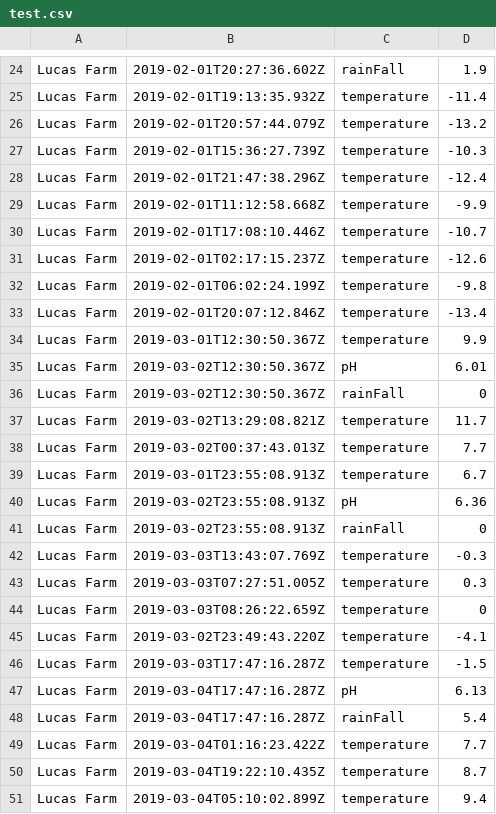
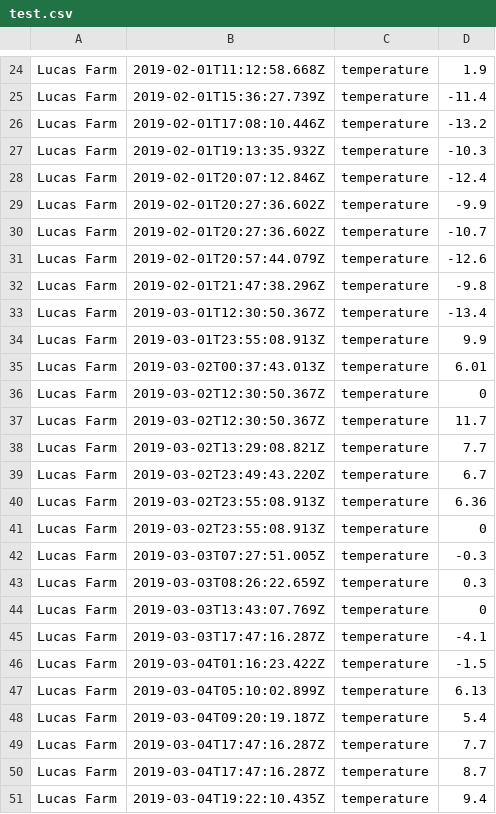
Before and after one commit to smsabir/farm-server, a CSV file: previousCSV/test.csv, drawn as a sheet; only a part is shown, gaps mark what is left out; the diff covers the shown part only; the diff names each change by its address in the sheet, - before the commit and + after, or states it on an @@ line.

```diff
--- a/previousCSV/test.csv
+++ b/previousCSV/test.csv
-B24: 2019-02-01T20:27:36.602Z
+B24: 2019-02-01T11:12:58.668Z
-C24: rainFall
+C24: temperature
-B25: 2019-02-01T19:13:35.932Z
+B25: 2019-02-01T15:36:27.739Z
-B26: 2019-02-01T20:57:44.079Z
+B26: 2019-02-01T17:08:10.446Z
-B27: 2019-02-01T15:36:27.739Z
+B27: 2019-02-01T19:13:35.932Z
-B28: 2019-02-01T21:47:38.296Z
+B28: 2019-02-01T20:07:12.846Z
-B29: 2019-02-01T11:12:58.668Z
+B29: 2019-02-01T20:27:36.602Z
-B30: 2019-02-01T17:08:10.446Z
+B30: 2019-02-01T20:27:36.602Z
-B31: 2019-02-01T02:17:15.237Z
+B31: 2019-02-01T20:57:44.079Z
-B32: 2019-02-01T06:02:24.199Z
+B32: 2019-02-01T21:47:38.296Z
-B33: 2019-02-01T20:07:12.846Z
+B33: 2019-03-01T12:30:50.367Z
-B34: 2019-03-01T12:30:50.367Z
+B34: 2019-03-01T23:55:08.913Z
-B35: 2019-03-02T12:30:50.367Z
+B35: 2019-03-02T00:37:43.013Z
-C35: pH
+C35: temperature
-C36: rainFall
+C36: temperature
-B37: 2019-03-02T13:29:08.821Z
+B37: 2019-03-02T12:30:50.367Z
-B38: 2019-03-02T00:37:43.013Z
+B38: 2019-03-02T13:29:08.821Z
-B39: 2019-03-01T23:55:08.913Z
+B39: 2019-03-02T23:49:43.220Z
-C40: pH
+C40: temperature
-C41: rainFall
+C41: temperature
-B42: 2019-03-03T13:43:07.769Z
+B42: 2019-03-03T07:27:51.005Z
-B43: 2019-03-03T07:27:51.005Z
+B43: 2019-03-03T08:26:22.659Z
-B44: 2019-03-03T08:26:22.659Z
+B44: 2019-03-03T13:43:07.769Z
-B45: 2019-03-02T23:49:43.220Z
+B45: 2019-03-03T17:47:16.287Z
-B46: 2019-03-03T17:47:16.287Z
+B46: 2019-03-04T01:16:23.422Z
-B47: 2019-03-04T17:47:16.287Z
+B47: 2019-03-04T05:10:02.899Z
-C47: pH
+C47: temperature
-B48: 2019-03-04T17:47:16.287Z
+B48: 2019-03-04T09:20:19.187Z
-C48: rainFall
+C48: temperature
-B49: 2019-03-04T01:16:23.422Z
+B49: 2019-03-04T17:47:16.287Z
-B50: 2019-03-04T19:22:10.435Z
+B50: 2019-03-04T17:47:16.287Z
-B51: 2019-03-04T05:10:02.899Z
+B51: 2019-03-04T19:22:10.435Z
```
Also changed, not shown: 39 edited cells elsewhere in this file, previousCSV/Nooras_farm.csv, 4 other files.
